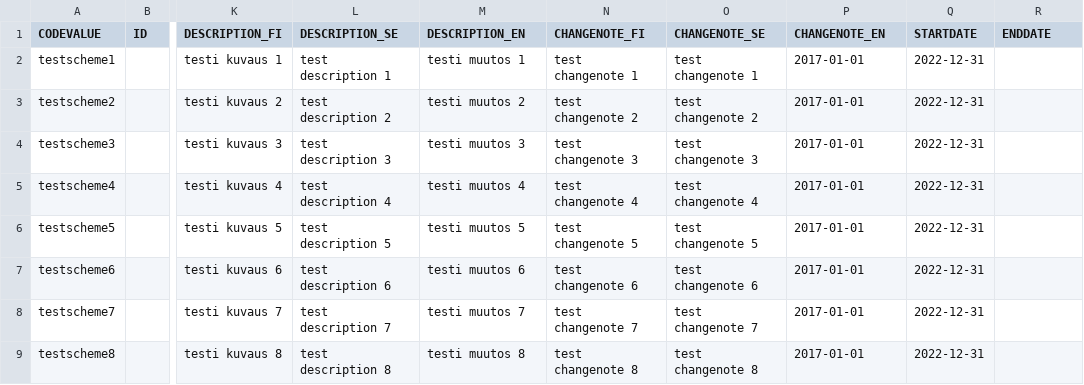
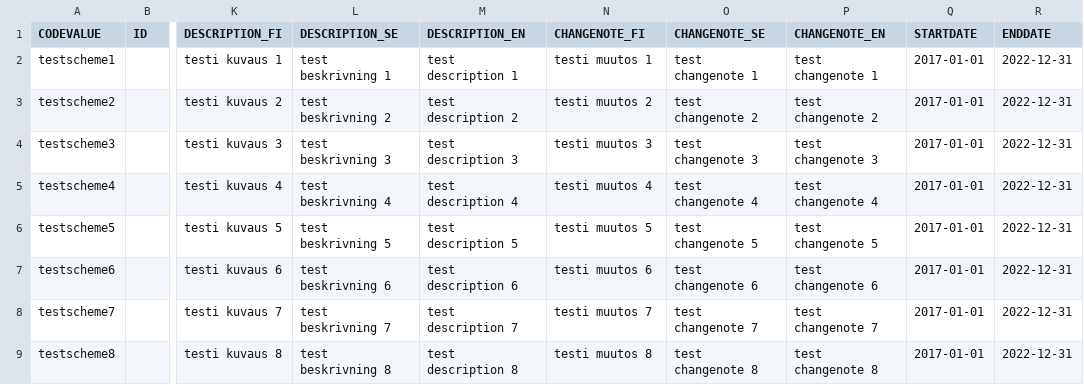
Before and after one commit to VRK-YTI/yti-codelist-content-intake-service, a CSV file: src/main/resources/codeschemes/v1_codeschemes.csv, drawn as a sheet; only a part is shown, gaps mark what is left out; the diff names each change by its address in the sheet, - before the commit and + after, or states it on an @@ line.

```diff
--- a/src/main/resources/codeschemes/v1_codeschemes.csv
+++ b/src/main/resources/codeschemes/v1_codeschemes.csv
-L2 (DESCRIPTION_SE): test description 1
+L2 (DESCRIPTION_SE): test beskrivning 1
-M2 (DESCRIPTION_EN): testi muutos 1
+M2 (DESCRIPTION_EN): test description 1
-N2 (CHANGENOTE_FI): test changenote 1
+N2 (CHANGENOTE_FI): testi muutos 1
-P2 (CHANGENOTE_EN): 2017-01-01
+P2 (CHANGENOTE_EN): test changenote 1
-Q2:Q9 (STARTDATE): 2022-12-31
+Q2:Q9 (STARTDATE): 2017-01-01
-R2:R9 (ENDDATE): (empty)
+R2:R9 (ENDDATE): 2022-12-31
-L3 (DESCRIPTION_SE): test description 2
+L3 (DESCRIPTION_SE): test beskrivning 2
-M3 (DESCRIPTION_EN): testi muutos 2
+M3 (DESCRIPTION_EN): test description 2
-N3 (CHANGENOTE_FI): test changenote 2
+N3 (CHANGENOTE_FI): testi muutos 2
-P3 (CHANGENOTE_EN): 2017-01-01
+P3 (CHANGENOTE_EN): test changenote 2
-L4 (DESCRIPTION_SE): test description 3
+L4 (DESCRIPTION_SE): test beskrivning 3
-M4 (DESCRIPTION_EN): testi muutos 3
+M4 (DESCRIPTION_EN): test description 3
-N4 (CHANGENOTE_FI): test changenote 3
+N4 (CHANGENOTE_FI): testi muutos 3
-P4 (CHANGENOTE_EN): 2017-01-01
+P4 (CHANGENOTE_EN): test changenote 3
-L5 (DESCRIPTION_SE): test description 4
+L5 (DESCRIPTION_SE): test beskrivning 4
-M5 (DESCRIPTION_EN): testi muutos 4
+M5 (DESCRIPTION_EN): test description 4
-N5 (CHANGENOTE_FI): test changenote 4
+N5 (CHANGENOTE_FI): testi muutos 4
-P5 (CHANGENOTE_EN): 2017-01-01
+P5 (CHANGENOTE_EN): test changenote 4
-L6 (DESCRIPTION_SE): test description 5
+L6 (DESCRIPTION_SE): test beskrivning 5
-M6 (DESCRIPTION_EN): testi muutos 5
+M6 (DESCRIPTION_EN): test description 5
-N6 (CHANGENOTE_FI): test changenote 5
+N6 (CHANGENOTE_FI): testi muutos 5
-P6 (CHANGENOTE_EN): 2017-01-01
+P6 (CHANGENOTE_EN): test changenote 5
-L7 (DESCRIPTION_SE): test description 6
+L7 (DESCRIPTION_SE): test beskrivning 6
-M7 (DESCRIPTION_EN): testi muutos 6
+M7 (DESCRIPTION_EN): test description 6
-N7 (CHANGENOTE_FI): test changenote 6
+N7 (CHANGENOTE_FI): testi muutos 6
-P7 (CHANGENOTE_EN): 2017-01-01
+P7 (CHANGENOTE_EN): test changenote 6
-L8 (DESCRIPTION_SE): test description 7
+L8 (DESCRIPTION_SE): test beskrivning 7
-M8 (DESCRIPTION_EN): testi muutos 7
+M8 (DESCRIPTION_EN): test description 7
-N8 (CHANGENOTE_FI): test changenote 7
+N8 (CHANGENOTE_FI): testi muutos 7
-P8 (CHANGENOTE_EN): 2017-01-01
+P8 (CHANGENOTE_EN): test changenote 7
-L9 (DESCRIPTION_SE): test description 8
+L9 (DESCRIPTION_SE): test beskrivning 8
-M9 (DESCRIPTION_EN): testi muutos 8
+M9 (DESCRIPTION_EN): test description 8
-N9 (CHANGENOTE_FI): test changenote 8
+N9 (CHANGENOTE_FI): testi muutos 8
-P9 (CHANGENOTE_EN): 2017-01-01
+P9 (CHANGENOTE_EN): test changenote 8
```
Also changed, not shown: src/main/resources/coderegistries/v1_coderegistries.csv, src/main/resources/codes/v1_codes.csv, 5 other files.
